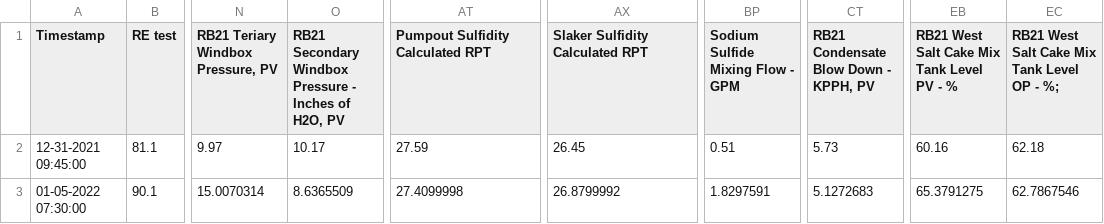
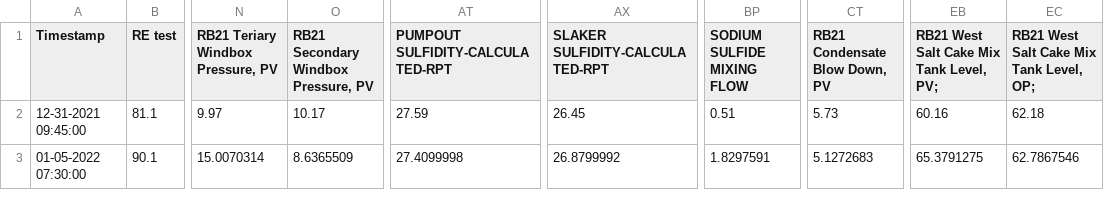
Before and after one commit to eyang120/BO-RE, a CSV file: BORE_v3.csv, drawn as a sheet; only a part is shown, gaps mark what is left out; the diff names each change by its address in the sheet, - before the commit and + after, or states it on an @@ line.

Commit message:
reuploaded csv

```diff
--- a/BORE_v3.csv
+++ b/BORE_v3.csv
-O1: RB21 Secondary Windbox Pressure - Inches of H2O, PV
+O1: RB21 Secondary Windbox Pressure, PV
-AT1: Pumpout Sulfidity Calculated RPT
+AT1: PUMPOUT SULFIDITY-CALCULATED-RPT
-AX1: Slaker Sulfidity Calculated RPT
+AX1: SLAKER SULFIDITY-CALCULATED-RPT
-BP1: Sodium Sulfide Mixing Flow - GPM
+BP1: SODIUM SULFIDE MIXING FLOW
-CT1: RB21 Condensate Blow Down - KPPH, PV
+CT1: RB21 Condensate Blow Down, PV
-EB1: RB21 West Salt Cake Mix Tank Level PV - %
+EB1: RB21 West Salt Cake Mix Tank Level, PV;
-EC1: RB21 West Salt Cake Mix Tank Level OP - %;
+EC1: RB21 West Salt Cake Mix Tank Level, OP;
```
